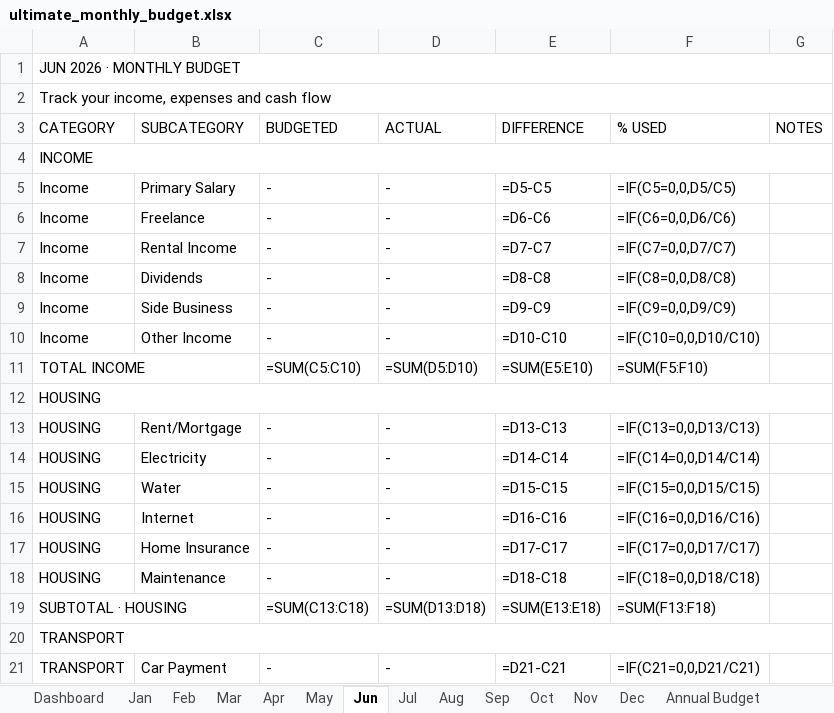
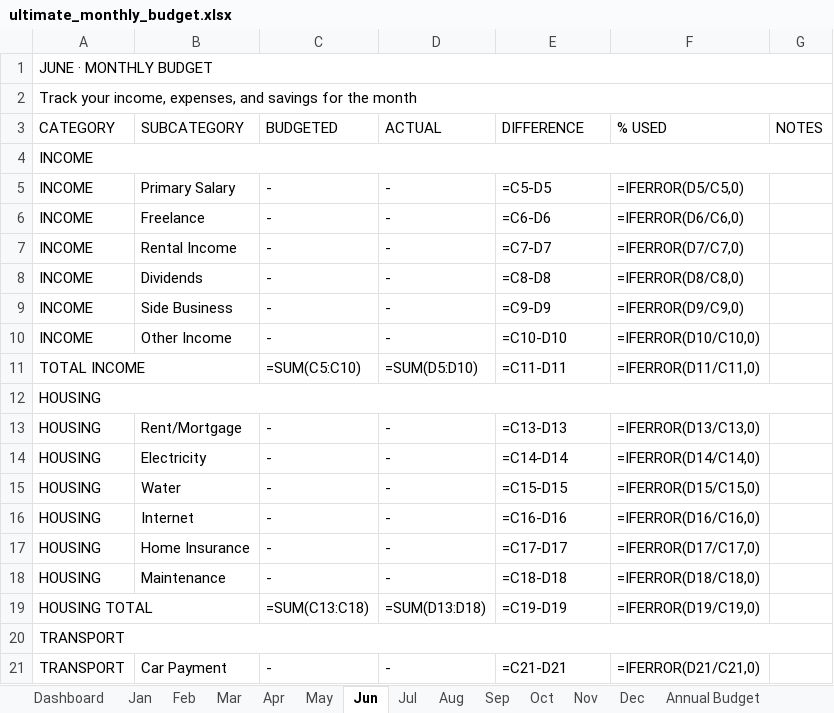
Before and after one commit to Winston09-bit/ouroboros, an Excel workbook: ultimate_monthly_budget.xlsx, sheet Jun, drawn as a sheet; only a part is shown; values as stored, in another font and other column widths than the file's, no cell formats; formulas without a stored value are shown as written; the diff covers the shown part only; the diff names each change by its address in the sheet, - before the commit and + after, or states it on an @@ line.

```diff
--- a/ultimate_monthly_budget.xlsx (sheet Jun)
+++ b/ultimate_monthly_budget.xlsx (sheet Jun)
-A1 (CATEGORY): JUN 2026 · MONTHLY BUDGET
+A1 (CATEGORY): JUNE · MONTHLY BUDGET
-A2 (CATEGORY): …your income, expenses and cash flow
+A2 (CATEGORY): …your income, expenses, and savings for the month
-A5:A10 (CATEGORY): Income
+A5:A10 (CATEGORY): INCOME
-E5 (DIFFERENCE): =D5-C5
+E5 (DIFFERENCE): =C5-D5
-F5 (% USED): =IF(C5=0,0,D5/C5)
+F5 (% USED): =IFERROR(D5/C5,0)
-E6 (DIFFERENCE): =D6-C6
+E6 (DIFFERENCE): =C6-D6
-F6 (% USED): =IF(C6=0,0,D6/C6)
+F6 (% USED): =IFERROR(D6/C6,0)
-E7 (DIFFERENCE): =D7-C7
+E7 (DIFFERENCE): =C7-D7
-F7 (% USED): =IF(C7=0,0,D7/C7)
+F7 (% USED): =IFERROR(D7/C7,0)
-E8 (DIFFERENCE): =D8-C8
+E8 (DIFFERENCE): =C8-D8
-F8 (% USED): =IF(C8=0,0,D8/C8)
+F8 (% USED): =IFERROR(D8/C8,0)
-E9 (DIFFERENCE): =D9-C9
+E9 (DIFFERENCE): =C9-D9
-F9 (% USED): =IF(C9=0,0,D9/C9)
+F9 (% USED): =IFERROR(D9/C9,0)
-E10 (DIFFERENCE): =D10-C10
+E10 (DIFFERENCE): =C10-D10
-F10 (% USED): =IF(C10=0,0,D10/C10)
+F10 (% USED): =IFERROR(D10/C10,0)
-E11 (DIFFERENCE): =SUM(E5:E10)
+E11 (DIFFERENCE): =C11-D11
-F11 (% USED): =SUM(F5:F10)
+F11 (% USED): =IFERROR(D11/C11,0)
-E13 (DIFFERENCE): =D13-C13
+E13 (DIFFERENCE): =C13-D13
-F13 (% USED): =IF(C13=0,0,D13/C13)
+F13 (% USED): =IFERROR(D13/C13,0)
-E14 (DIFFERENCE): =D14-C14
+E14 (DIFFERENCE): =C14-D14
-F14 (% USED): =IF(C14=0,0,D14/C14)
+F14 (% USED): =IFERROR(D14/C14,0)
-E15 (DIFFERENCE): =D15-C15
+E15 (DIFFERENCE): =C15-D15
-F15 (% USED): =IF(C15=0,0,D15/C15)
+F15 (% USED): =IFERROR(D15/C15,0)
-E16 (DIFFERENCE): =D16-C16
+E16 (DIFFERENCE): =C16-D16
-F16 (% USED): =IF(C16=0,0,D16/C16)
+F16 (% USED): =IFERROR(D16/C16,0)
-E17 (DIFFERENCE): =D17-C17
+E17 (DIFFERENCE): =C17-D17
-F17 (% USED): =IF(C17=0,0,D17/C17)
+F17 (% USED): =IFERROR(D17/C17,0)
-E18 (DIFFERENCE): =D18-C18
+E18 (DIFFERENCE): =C18-D18
-F18 (% USED): =IF(C18=0,0,D18/C18)
+F18 (% USED): =IFERROR(D18/C18,0)
-A19 (CATEGORY): SUBTOTAL · HOUSING
+A19 (CATEGORY): HOUSING TOTAL
-E19 (DIFFERENCE): =SUM(E13:E18)
+E19 (DIFFERENCE): =C19-D19
-F19 (% USED): =SUM(F13:F18)
+F19 (% USED): =IFERROR(D19/C19,0)
-E21 (DIFFERENCE): =D21-C21
+E21 (DIFFERENCE): =C21-D21
-F21 (% USED): =IF(C21=0,0,D21/C21)
+F21 (% USED): =IFERROR(D21/C21,0)
```
Also changed, not shown: 108 edited cells elsewhere in this sheet, sheet Dashboard, sheet Annual Budget, sheet May, sheet Jul, sheet Mar, sheet Apr, 8 more sheets, cell formats, charts or pictures, 1 other file.
